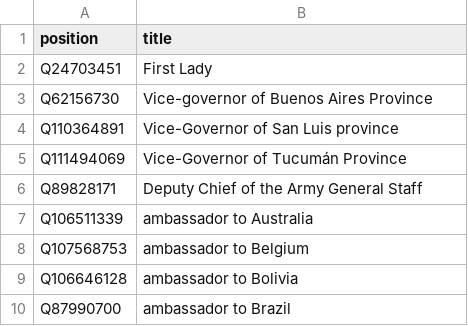
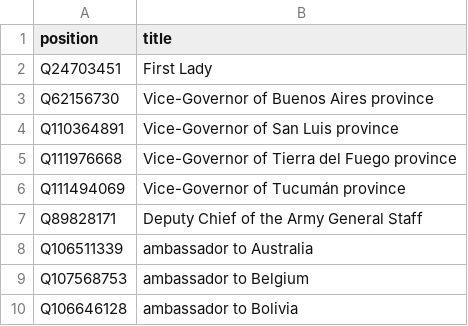
Before and after one commit to every-politician-scrapers/argentina-ministers, a CSV file: wikidata/xtra-positions.csv, drawn as a sheet; only a part is shown; the shorter side is filled out with more unchanged rows.

Commit message:
add Vice-Governor of Tierra del Fuego

```diff
--- a/wikidata/xtra-positions.csv
+++ b/wikidata/xtra-positions.csv
@@ -2,5 +2,6 @@ position,title
 Q24703451,First Lady
-Q62156730,Vice-governor of Buenos Aires Province
+Q62156730,Vice-Governor of Buenos Aires province
 Q110364891,Vice-Governor of San Luis province
-Q111494069,Vice-Governor of Tucumán Province
+Q111976668,Vice-Governor of Tierra del Fuego province
+Q111494069,Vice-Governor of Tucumán province
 Q89828171,Deputy Chief of the Army General Staff
```
